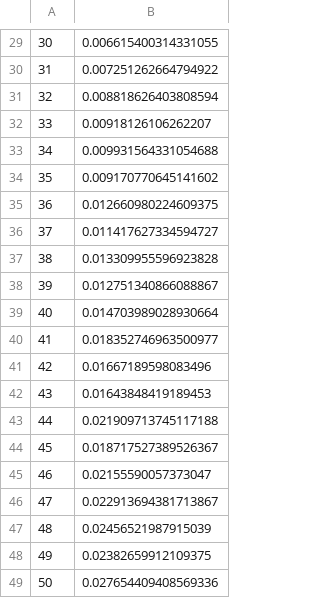
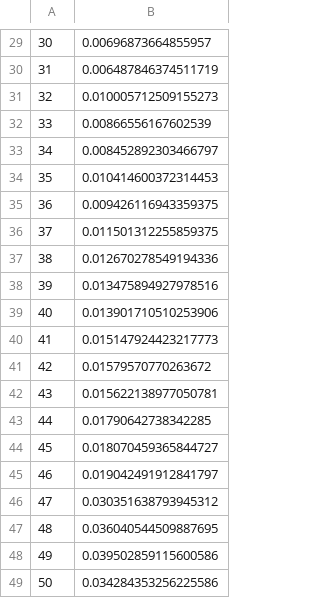
Before and after one commit to mthsvct/SD, a CSV file: src/prova2/q1/threads.csv, drawn as a sheet; only a part is shown, gaps mark what is left out; the diff covers the shown part only.

```diff
--- a/src/prova2/q1/threads.csv
+++ b/src/prova2/q1/threads.csv
@@ -29,21 +29,21 @@
-30,0.006615400314331055
-31,0.007251262664794922
-32,0.008818626403808594
-33,0.00918126106262207
-34,0.009931564331054688
-35,0.009170770645141602
-36,0.012660980224609375
-37,0.011417627334594727
-38,0.013309955596923828
-39,0.012751340866088867
-40,0.014703989028930664
-41,0.018352746963500977
-42,0.01667189598083496
-43,0.01643848419189453
-44,0.021909713745117188
-45,0.018717527389526367
-46,0.02155590057373047
-47,0.022913694381713867
-48,0.02456521987915039
-49,0.02382659912109375
-50,0.027654409408569336
+30,0.00696873664855957
+31,0.006487846374511719
+32,0.010005712509155273
+33,0.00866556167602539
+34,0.008452892303466797
+35,0.010414600372314453
+36,0.009426116943359375
+37,0.011501312255859375
+38,0.012670278549194336
+39,0.013475894927978516
+40,0.013901710510253906
+41,0.015147924423217773
+42,0.01579570770263672
+43,0.015622138977050781
+44,0.01790642738342285
+45,0.018070459365844727
+46,0.019042491912841797
+47,0.030351638793945312
+48,0.036040544509887695
+49,0.039502859115600586
+50,0.034284353256225586
```
Also changed, not shown: 28 edited cells elsewhere in this file, src/prova2/q1/processos.csv, 6 other files.
